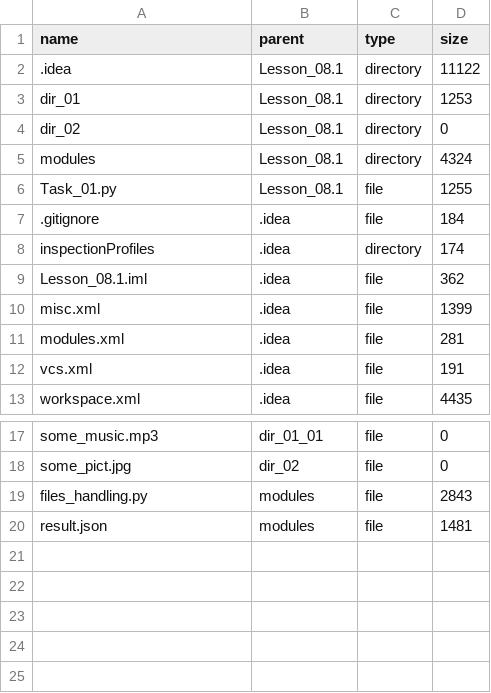
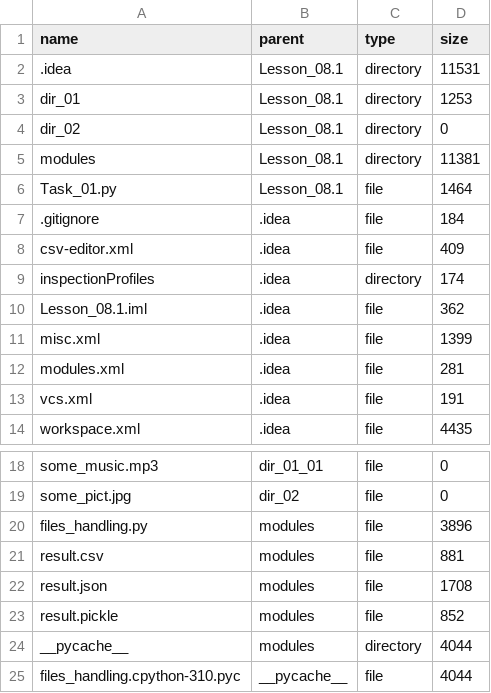
Before and after one commit to fedotoff144/HomeWork, a CSV file: Dive into python/Lesson_08.1/result.csv (was Dive into python/Lesson_08.1/modules/result.csv), drawn as a sheet; only a part is shown, gaps mark what is left out.

Commit message:
Task_01 some changes in module

```diff
--- a/Dive into python/Lesson_08.1/modules/result.csv
+++ b/Dive into python/Lesson_08.1/result.csv
@@ -1,8 +1,9 @@
 "name","parent","type","size"
-".idea","Lesson_08.1","directory",11122
+".idea","Lesson_08.1","directory",11531
 "dir_01","Lesson_08.1","directory",1253
 "dir_02","Lesson_08.1","directory",0
-"modules","Lesson_08.1","directory",4324
-"Task_01.py","Lesson_08.1","file",1255
+"modules","Lesson_08.1","directory",11381
+"Task_01.py","Lesson_08.1","file",1464
 ".gitignore",".idea","file",184
+"csv-editor.xml",".idea","file",409
 "inspectionProfiles",".idea","directory",174
@@ -18,3 +19,7 @@
 "some_pict.jpg","dir_02","file",0
-"files_handling.py","modules","file",2843
-"result.json","modules","file",1481
+"files_handling.py","modules","file",3896
+"result.csv","modules","file",881
+"result.json","modules","file",1708
+"result.pickle","modules","file",852
+"__pycache__","modules","directory",4044
+"files_handling.cpython-310.pyc","__pycache__","file",4044
```
Also changed, not shown: 6 other files.
